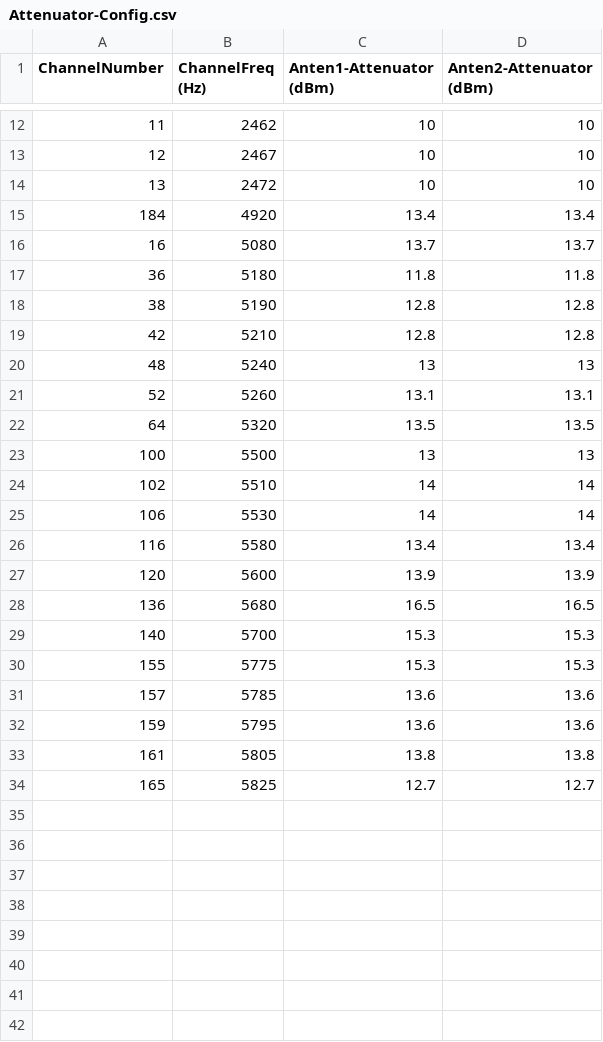
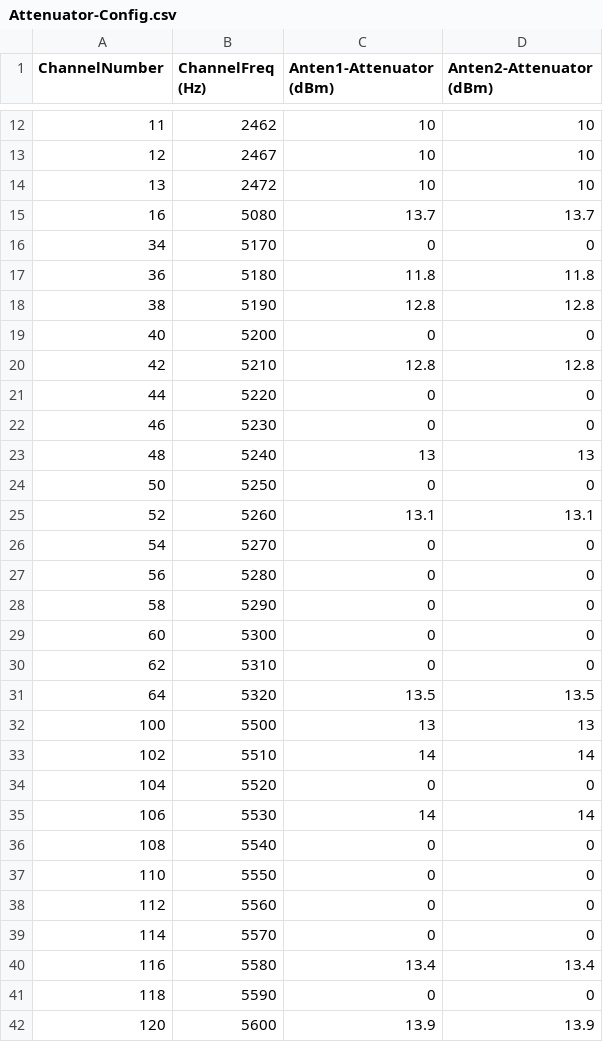
Before and after one commit to fengyubox/ToolCalibWifiGW040H, a CSV file: ToolCalibWifiForGW040H/ToolCalibWifiForGW040H/bin/Debug/Config/Attenuator-Config.csv, drawn as a sheet; only a part is shown, gaps mark what is left out; the shorter side is filled out with more unchanged rows; the diff covers the shown part only.

```diff
--- a/ToolCalibWifiForGW040H/ToolCalibWifiForGW040H/bin/Debug/Config/Attenuator-Config.csv
+++ b/ToolCalibWifiForGW040H/ToolCalibWifiForGW040H/bin/Debug/Config/Attenuator-Config.csv
@@ -14,9 +14,18 @@ ChannelNumber,ChannelFreq (Hz),Anten1-Attenuator (dBm),Anten2-Attenuator (dBm)
 13,2472,10,10
-184,4920,13.4,13.4
 16,5080,13.7,13.7
+34,5170,0,0
 36,5180,11.8,11.8
 38,5190,12.8,12.8
+40,5200,0,0
 42,5210,12.8,12.8
+44,5220,0,0
+46,5230,0,0
 48,5240,13,13
+50,5250,0,0
 52,5260,13.1,13.1
+54,5270,0,0
+56,5280,0,0
+58,5290,0,0
+60,5300,0,0
+62,5310,0,0
 64,5320,13.5,13.5
@@ -24,4 +33,10 @@ ChannelNumber,ChannelFreq (Hz),Anten1-Attenuator (dBm),Anten2-Attenuator (dBm)
 102,5510,14,14
+104,5520,0,0
 106,5530,14,14
+108,5540,0,0
+110,5550,0,0
+112,5560,0,0
+114,5570,0,0
 116,5580,13.4,13.4
+118,5590,0,0
 120,5600,13.9,13.9
```
Also changed, not shown: 14 added rows elsewhere in this file, 41 other files.
